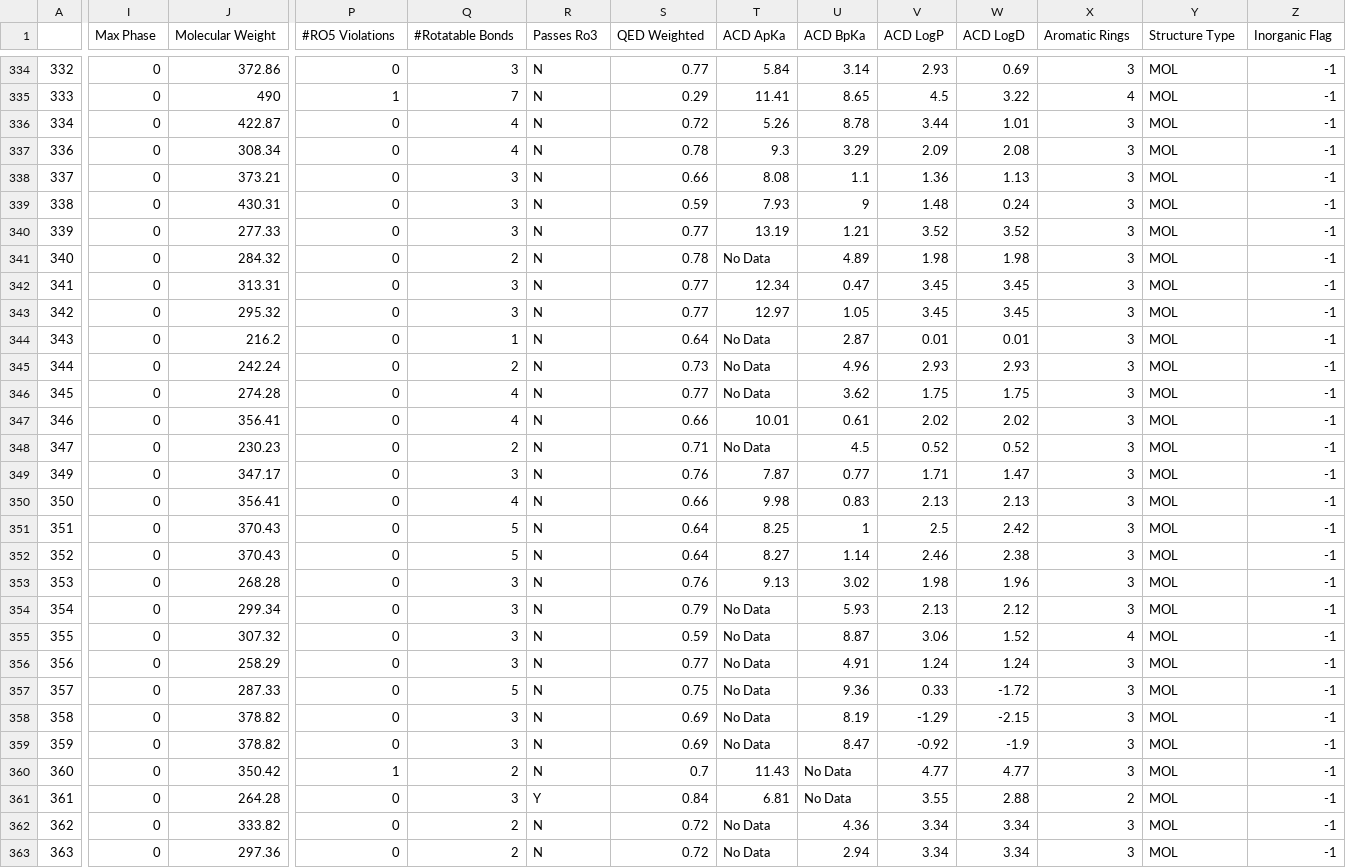
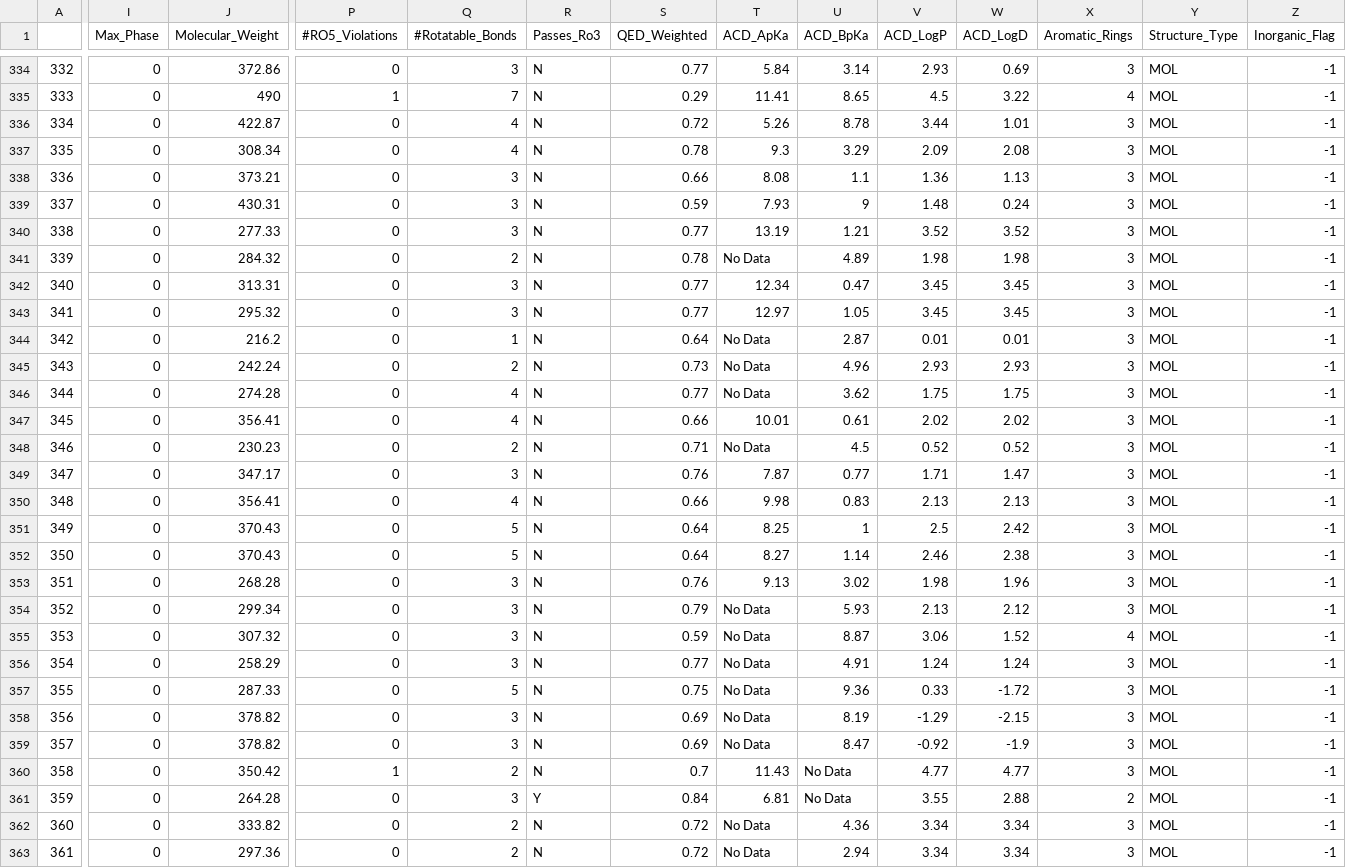
Before and after one commit to hajarsaihi/teamBayliss, a CSV file: Data_Collection/Inhibitor_Data/raw_inhibitor_data_final.csv, drawn as a sheet; only a part is shown, gaps mark what is left out; the diff covers the shown part only; the diff names each change by its address in the sheet, - before the commit and + after, or states it on an @@ line.

```diff
--- a/Data_Collection/Inhibitor_Data/raw_inhibitor_data_final.csv
+++ b/Data_Collection/Inhibitor_Data/raw_inhibitor_data_final.csv
-I1: Max Phase
+I1: Max_Phase
-J1: Molecular Weight
+J1: Molecular_Weight
-P1: #RO5 Violations
+P1: #RO5_Violations
-Q1: #Rotatable Bonds
+Q1: #Rotatable_Bonds
-R1: Passes Ro3
+R1: Passes_Ro3
-S1: QED Weighted
+S1: QED_Weighted
-T1: ACD ApKa
+T1: ACD_ApKa
-U1: ACD BpKa
+U1: ACD_BpKa
-V1: ACD LogP
+V1: ACD_LogP
-W1: ACD LogD
+W1: ACD_LogD
-X1: Aromatic Rings
+X1: Aromatic_Rings
-Y1: Structure Type
+Y1: Structure_Type
-Z1: Inorganic Flag
+Z1: Inorganic_Flag
-A337: 336
+A337: 335
-A338: 337
+A338: 336
-A339: 338
+A339: 337
-A340: 339
+A340: 338
-A341: 340
+A341: 339
-A342: 341
+A342: 340
-A343: 342
+A343: 341
-A344: 343
+A344: 342
-A345: 344
+A345: 343
-A346: 345
+A346: 344
-A347: 346
+A347: 345
-A348: 347
+A348: 346
-A349: 349
+A349: 347
-A350: 350
+A350: 348
-A351: 351
+A351: 349
-A352: 352
+A352: 350
-A353: 353
+A353: 351
-A354: 354
+A354: 352
-A355: 355
+A355: 353
-A356: 356
+A356: 354
-A357: 357
+A357: 355
-A358: 358
+A358: 356
-A359: 359
+A359: 357
-A360: 360
+A360: 358
-A361: 361
+A361: 359
-A362: 362
+A362: 360
-A363: 363
+A363: 361
```
Also changed, not shown: 6 edited cells elsewhere in this file, 4 other files.
